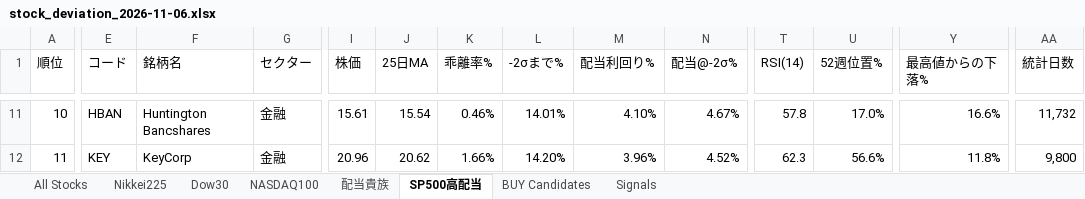
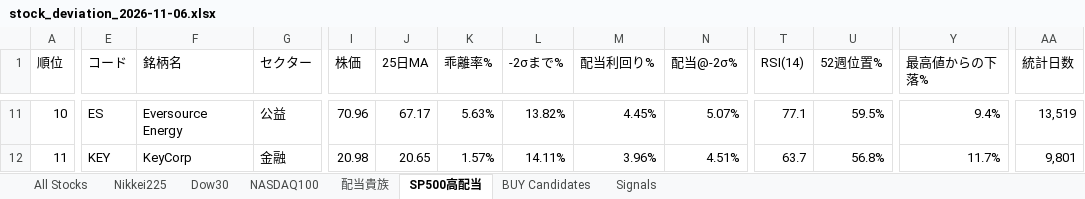
Before and after one commit to 091165/nikkei225-screener, an Excel workbook: output/stock_deviation_2026-11-06.xlsx, sheet SP500高配当, drawn as a sheet; only a part is shown, gaps mark what is left out; values as stored, in another font and other column widths than the file's, no cell formats; the diff covers the shown part only; the diff names each change by its address in the sheet, - before the commit and + after, or states it on an @@ line.

```diff
--- a/output/stock_deviation_2026-11-06.xlsx (sheet SP500高配当)
+++ b/output/stock_deviation_2026-11-06.xlsx (sheet SP500高配当)
-E11 (コード): HBAN
+E11 (コード): ES
-F11 (銘柄名): Huntington Bancshares
+F11 (銘柄名): Eversource Energy
-G11 (セクター): 金融
+G11 (セクター): 公益
-I11 (株価): 15.61
+I11 (株価): 70.96
-J11 (25日MA): 15.54
+J11 (25日MA): 67.17
-K11 (乖離率%): 0.46%
+K11 (乖離率%): 5.63%
-L11 (-2σまで%): 14.01%
+L11 (-2σまで%): 13.82%
-M11 (配当利回り%): 4.10%
+M11 (配当利回り%): 4.45%
-N11 (配当@-2σ%): 4.67%
+N11 (配当@-2σ%): 5.07%
-T11 (RSI(14)): 57.8
+T11 (RSI(14)): 77.1
-U11 (52週位置%): 17.0%
+U11 (52週位置%): 59.5%
-Y11 (最高値からの下落%): 16.6%
+Y11 (最高値からの下落%): 9.4%
-AA11 (統計日数): 11,732
+AA11 (統計日数): 13,519
-I12 (株価): 20.96
+I12 (株価): 20.98
-J12 (25日MA): 20.62
+J12 (25日MA): 20.65
-K12 (乖離率%): 1.66%
+K12 (乖離率%): 1.57%
-L12 (-2σまで%): 14.20%
+L12 (-2σまで%): 14.11%
-N12 (配当@-2σ%): 4.52%
+N12 (配当@-2σ%): 4.51%
-T12 (RSI(14)): 62.3
+T12 (RSI(14)): 63.7
-U12 (52週位置%): 56.6%
+U12 (52週位置%): 56.8%
-Y12 (最高値からの下落%): 11.8%
+Y12 (最高値からの下落%): 11.7%
-AA12 (統計日数): 9,800
+AA12 (統計日数): 9,801
```
Also changed, not shown: 1 added row, 1 removed row and 323 edited cells elsewhere in this sheet, sheet Signals, sheet All Stocks, sheet Nikkei225, sheet BUY Candidates, sheet NASDAQ100, sheet 配当貴族, 1 more sheet, cell formats, 7 other files.
